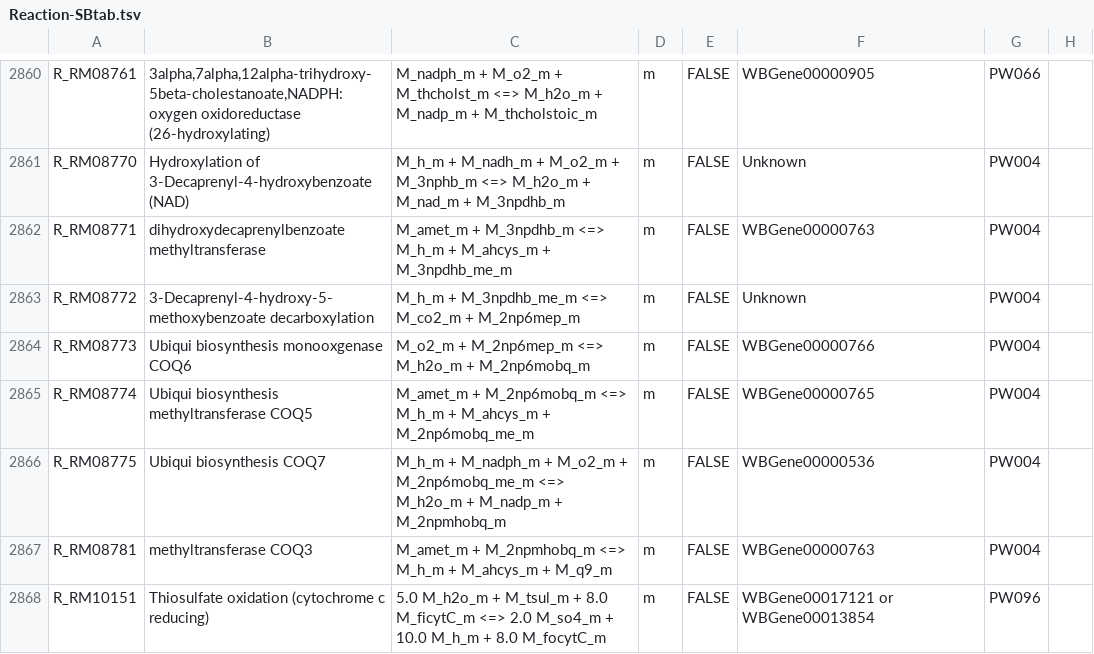
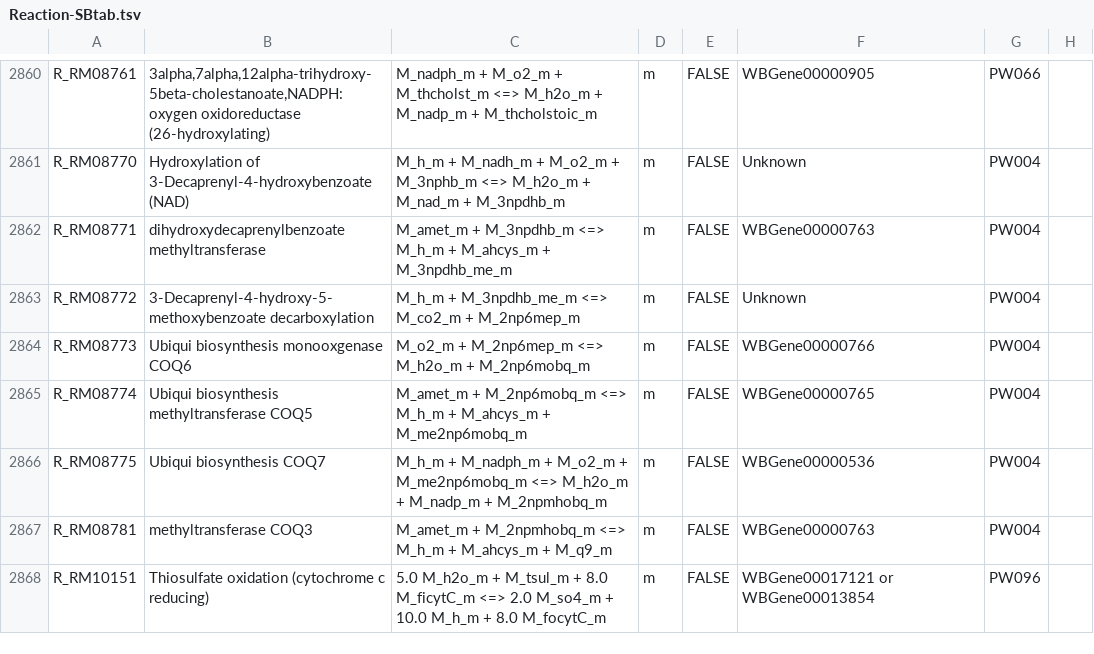
Before and after one commit to wormjam-consortium/wormjam, a TSV file: curation/Reaction-SBtab.tsv, drawn as a sheet; only a part is shown, gaps mark what is left out; the diff names each change by its address in the sheet, - before the commit and + after, or states it on an @@ line.

Commit message:
minor metabolite correction

```diff
--- a/curation/Reaction-SBtab.tsv
+++ b/curation/Reaction-SBtab.tsv
-C2865: …M_ahcys_m + M_2np6mobq_me_m
+C2865: …M_ahcys_m + M_me2np6mobq_m
-C2866: …M_o2_m + M_2np6mobq_me_m <=> M_h2o_m…
+C2866: …M_o2_m + M_me2np6mobq_m <=> M_h2o_m…
```
